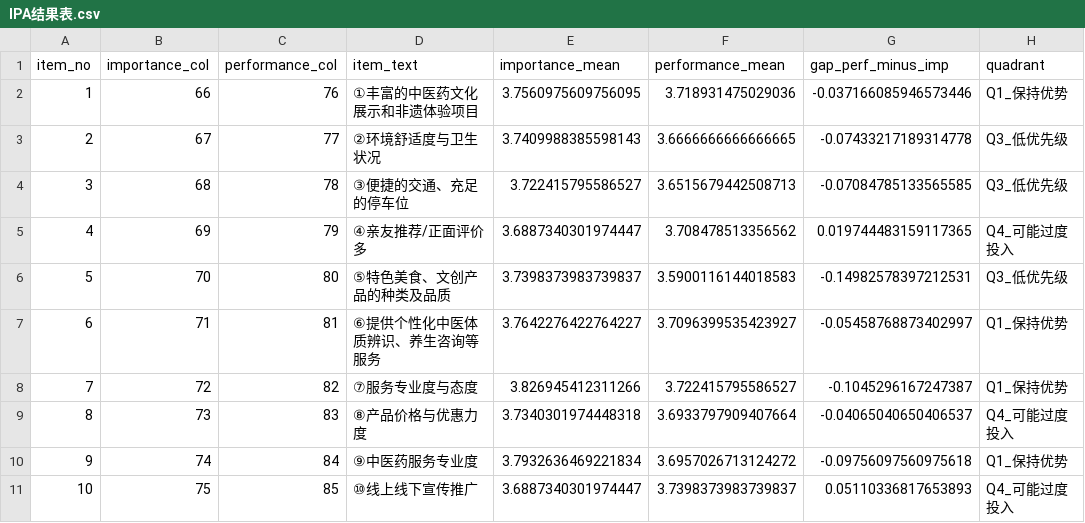
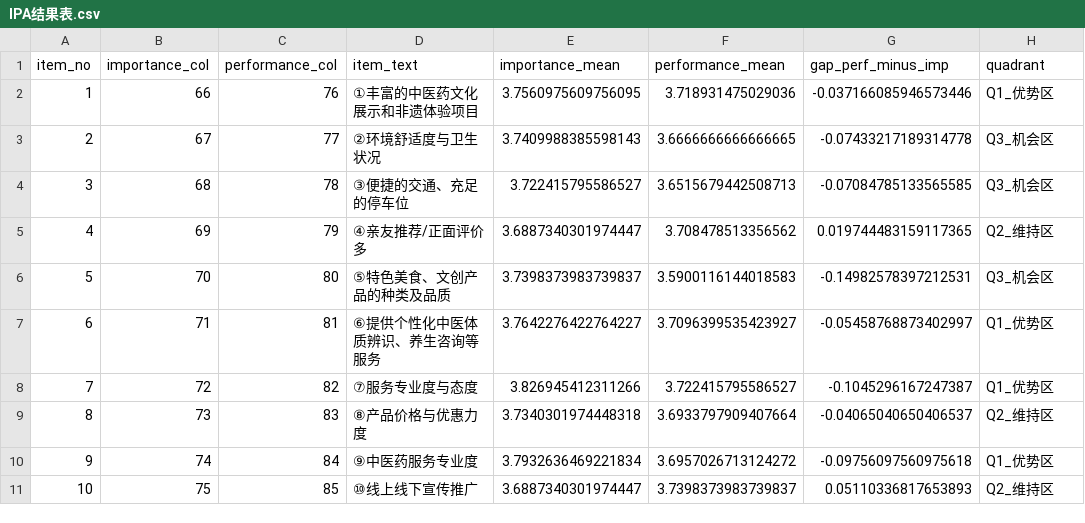
Before and after one commit to ball-castle/questionare, a CSV file: data/data_analysis/_source_analysis/tables/IPA结果表.csv, drawn as a sheet.

```diff
--- a/data/data_analysis/_source_analysis/tables/IPA结果表.csv
+++ b/data/data_analysis/_source_analysis/tables/IPA结果表.csv
@@ -1,11 +1,11 @@
 item_no,importance_col,performance_col,item_text,importance_mean,performance_mean,gap_perf_minus_imp,quadrant
-1,66,76,①丰富的中医药文化展示和非遗体验项目,3.7560975609756095,3.718931475029036,-0.037166085946573446,Q1_保持优势
-2,67,77,②环境舒适度与卫生状况,3.7409988385598143,3.6666666666666665,-0.07433217189314778,Q3_低优先级
-3,68,78,③便捷的交通、充足的停车位,3.722415795586527,3.6515679442508713,-0.07084785133565585,Q3_低优先级
-4,69,79,④亲友推荐/正面评价多,3.6887340301974447,3.708478513356562,0.019744483159117365,Q4_可能过度投入
-5,70,80,⑤特色美食、文创产品的种类及品质,3.7398373983739837,3.5900116144018583,-0.14982578397212531,Q3_低优先级
-6,71,81,⑥提供个性化中医体质辨识、养生咨询等服务,3.7642276422764227,3.7096399535423927,-0.05458768873402997,Q1_保持优势
-7,72,82,⑦服务专业度与态度,3.826945412311266,3.722415795586527,-0.1045296167247387,Q1_保持优势
-8,73,83,⑧产品价格与优惠力度,3.7340301974448318,3.6933797909407664,-0.04065040650406537,Q4_可能过度投入
-9,74,84,⑨中医药服务专业度,3.7932636469221834,3.6957026713124272,-0.09756097560975618,Q1_保持优势
-10,75,85,⑩线上线下宣传推广,3.6887340301974447,3.7398373983739837,0.05110336817653893,Q4_可能过度投入
+1,66,76,①丰富的中医药文化展示和非遗体验项目,3.7560975609756095,3.718931475029036,-0.037166085946573446,Q1_优势区
+2,67,77,②环境舒适度与卫生状况,3.7409988385598143,3.6666666666666665,-0.07433217189314778,Q3_机会区
+3,68,78,③便捷的交通、充足的停车位,3.722415795586527,3.6515679442508713,-0.07084785133565585,Q3_机会区
+4,69,79,④亲友推荐/正面评价多,3.6887340301974447,3.708478513356562,0.019744483159117365,Q2_维持区
+5,70,80,⑤特色美食、文创产品的种类及品质,3.7398373983739837,3.5900116144018583,-0.14982578397212531,Q3_机会区
+6,71,81,⑥提供个性化中医体质辨识、养生咨询等服务,3.7642276422764227,3.7096399535423927,-0.05458768873402997,Q1_优势区
+7,72,82,⑦服务专业度与态度,3.826945412311266,3.722415795586527,-0.1045296167247387,Q1_优势区
+8,73,83,⑧产品价格与优惠力度,3.7340301974448318,3.6933797909407664,-0.04065040650406537,Q2_维持区
+9,74,84,⑨中医药服务专业度,3.7932636469221834,3.6957026713124272,-0.09756097560975618,Q1_优势区
+10,75,85,⑩线上线下宣传推广,3.6887340301974447,3.7398373983739837,0.05110336817653893,Q2_维持区
```
Also changed, not shown: data/data_analysis/_source_analysis/tables/IPA阈值敏感性表.csv, data/data_analysis/_source_analysis/tables/假设变量模型映射表.csv, 25 other files.
